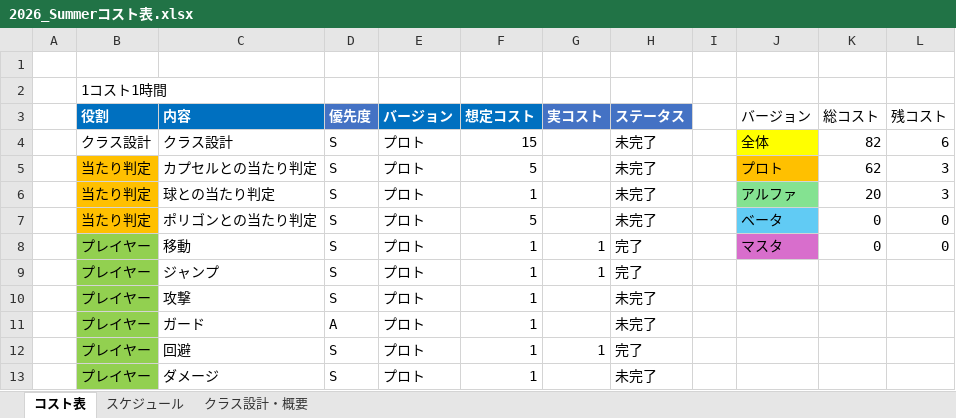
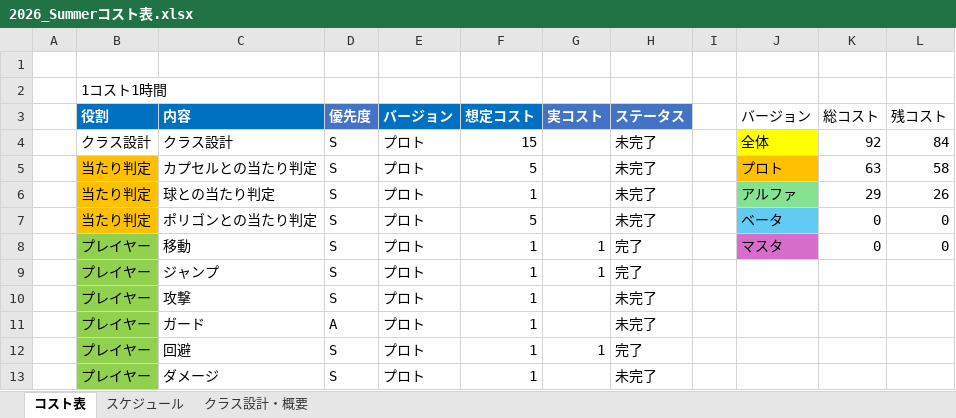
Before and after one commit to tw4706/2026_Summer, an Excel workbook: 2026_Summerコスト表.xlsx, sheet コスト表, drawn as a sheet; only a part is shown; values as stored, in another font and other column widths than the file's, no borders; table styles not drawn; the diff covers the shown part only; the diff names each change by its address in the sheet, - before the commit and + after, or states it on an @@ line.

```diff
--- a/2026_Summerコスト表.xlsx (sheet コスト表)
+++ b/2026_Summerコスト表.xlsx (sheet コスト表)
-K4 (総コスト): 82
+K4 (総コスト): 92
-L4 (残コスト): 6
+L4 (残コスト): 84
-K5 (総コスト): 62
+K5 (総コスト): 63
-L5 (残コスト): 3
+L5 (残コスト): 58
-K6 (総コスト): 20
+K6 (総コスト): 29
-L6 (残コスト): 3
+L6 (残コスト): 26
```
Also changed, not shown: 7 added rows, 6 edited cells and cell formats elsewhere in this sheet, sheet スケジュール, 1 other file.
